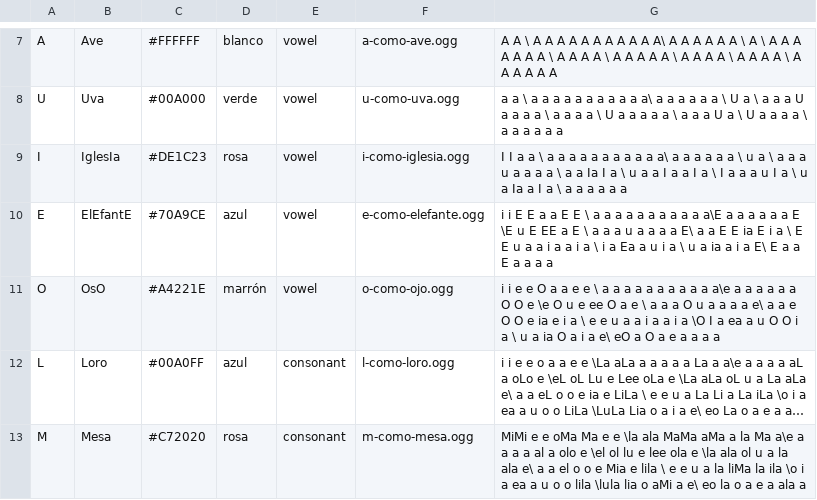
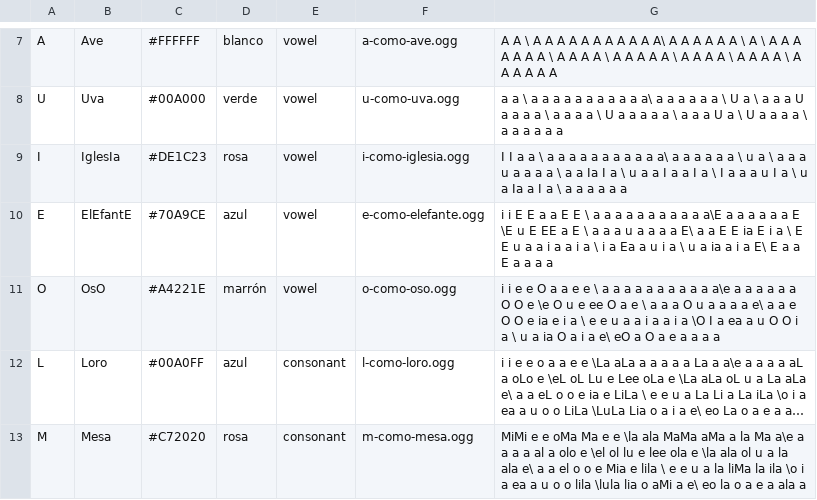
Before and after one commit to sugarlabs/i-can-read-activity, a CSV file: lessons/es/nivel-1.csv, drawn as a sheet; only a part is shown, gaps mark what is left out; long unchanged cells end in …; the diff names each change by its address in the sheet, - before the commit and + after, or states it on an @@ line.

Commit message:
fixed typo

```diff
--- a/lessons/es/nivel-1.csv
+++ b/lessons/es/nivel-1.csv
-F11: o-como-ojo.ogg
+F11: o-como-oso.ogg
```
Also changed, not shown: 2 other files.
